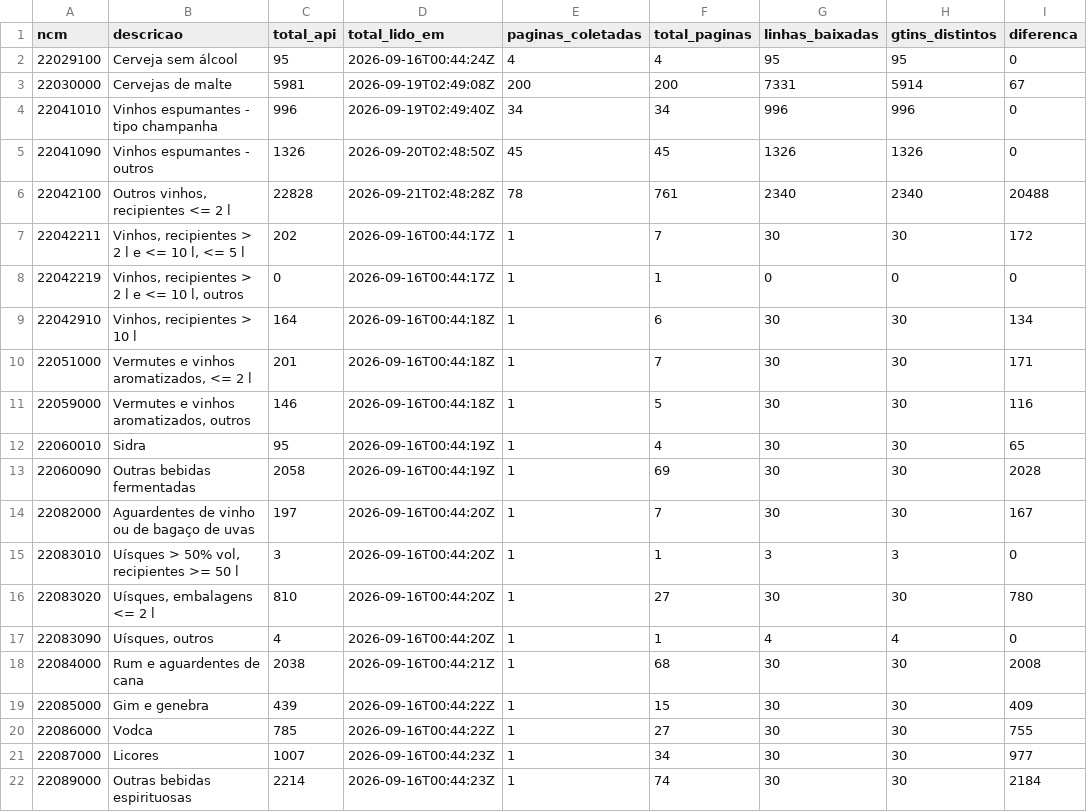
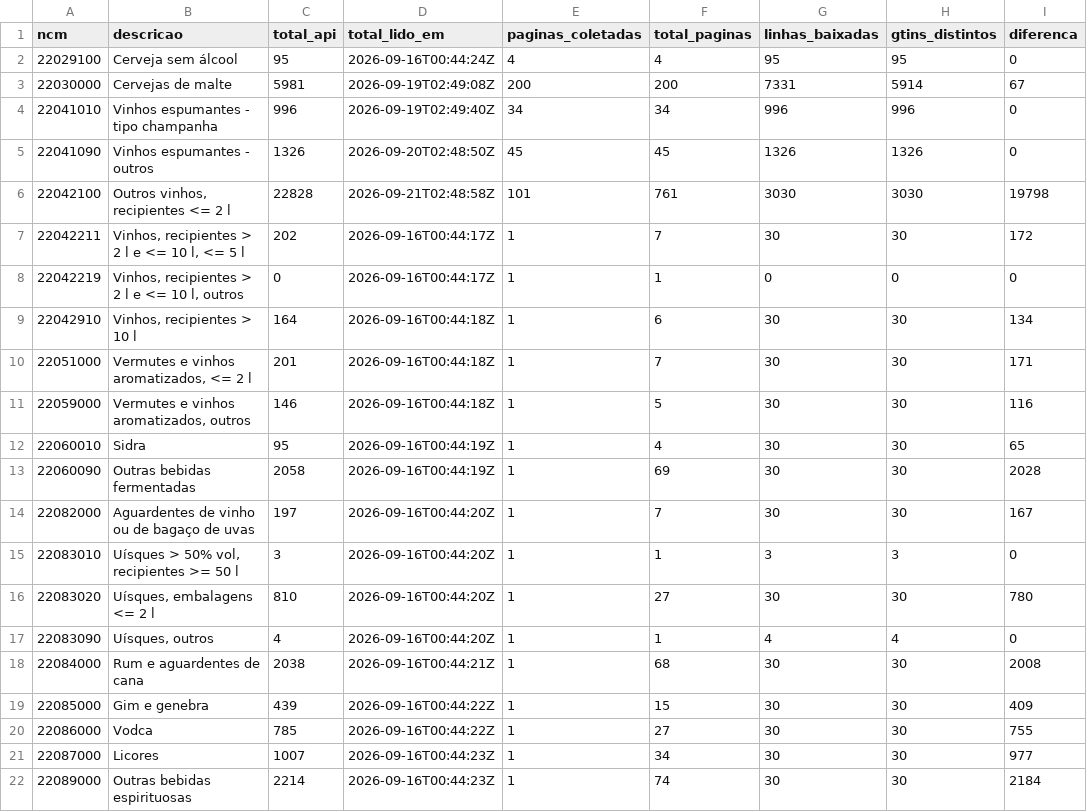
Before and after one commit to pilarcs/beverage-catalog-scraper, a CSV file: saida/conferencia_ncm.csv, drawn as a sheet; only a part is shown; the diff names each change by its address in the sheet, - before the commit and + after, or states it on an @@ line.

```diff
--- a/saida/conferencia_ncm.csv
+++ b/saida/conferencia_ncm.csv
-D6 (total_lido_em): 2026-09-21T02:48:28Z
+D6 (total_lido_em): 2026-09-21T02:48:58Z
-E6 (paginas_coletadas): 78
+E6 (paginas_coletadas): 101
-G6 (linhas_baixadas): 2340
+G6 (linhas_baixadas): 3030
-H6 (gtins_distintos): 2340
+H6 (gtins_distintos): 3030
-I6 (diferenca): 20488
+I6 (diferenca): 19798
```
Also changed, not shown: saida/execucoes.csv, 26 other files.
